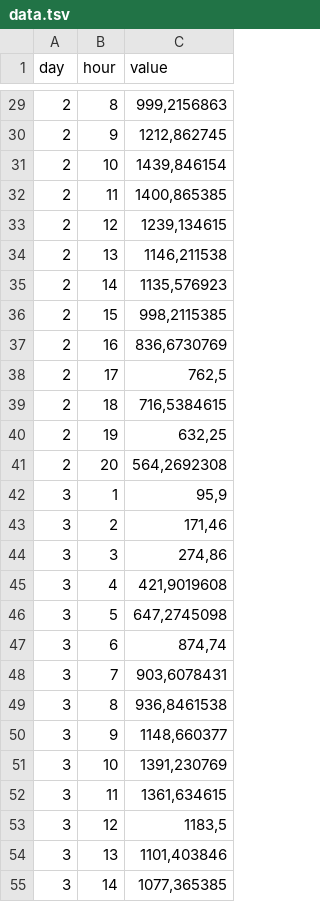
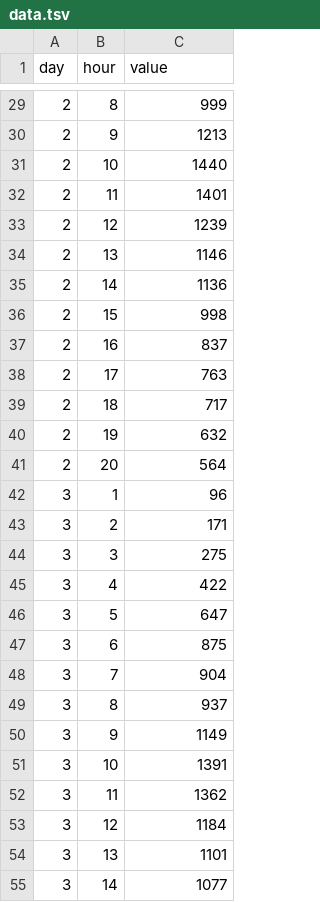
Before and after one commit to thevizmachine/subte-horapico, a TSV file: D - Congreso de Tucumán/data.tsv, drawn as a sheet; only a part is shown, gaps mark what is left out; the diff covers the shown part only.

```diff
--- a/D - Congreso de Tucumán/data.tsv
+++ b/D - Congreso de Tucumán/data.tsv
@@ -29,27 +29,27 @@ day	hour	value
-2	8	999,2156863
-2	9	1212,862745
-2	10	1439,846154
-2	11	1400,865385
-2	12	1239,134615
-2	13	1146,211538
-2	14	1135,576923
-2	15	998,2115385
-2	16	836,6730769
-2	17	762,5
-2	18	716,5384615
-2	19	632,25
-2	20	564,2692308
-3	1	95,9
-3	2	171,46
-3	3	274,86
-3	4	421,9019608
-3	5	647,2745098
-3	6	874,74
-3	7	903,6078431
-3	8	936,8461538
-3	9	1148,660377
-3	10	1391,230769
-3	11	1361,634615
-3	12	1183,5
-3	13	1101,403846
-3	14	1077,365385
+2	8	999
+2	9	1213
+2	10	1440
+2	11	1401
+2	12	1239
+2	13	1146
+2	14	1136
+2	15	998
+2	16	837
+2	17	763
+2	18	717
+2	19	632
+2	20	564
+3	1	96
+3	2	171
+3	3	275
+3	4	422
+3	5	647
+3	6	875
+3	7	904
+3	8	937
+3	9	1149
+3	10	1391
+3	11	1362
+3	12	1184
+3	13	1101
+3	14	1077
```
Also changed, not shown: 72 edited cells elsewhere in this file, E - Virreyes/data.tsv, 5 other files.
